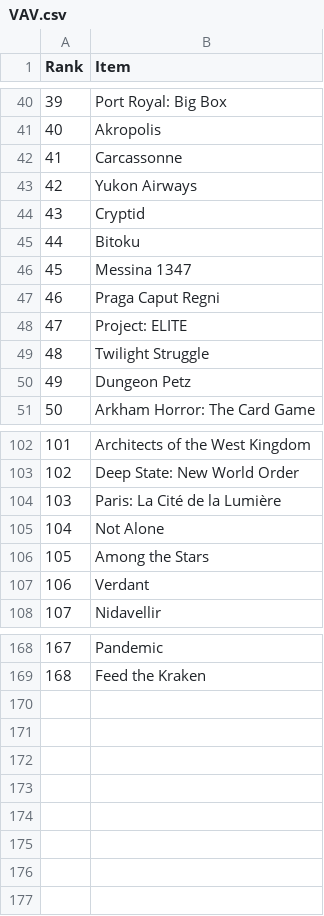
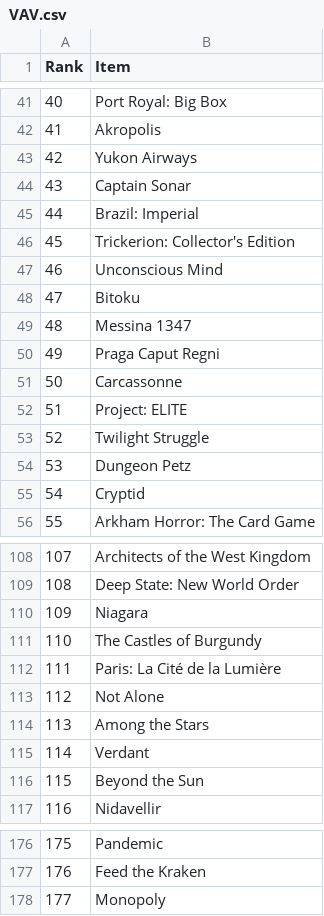
Before and after one commit to vavstone/ZhukBGGClubRanking, a CSV file: Add_Data/lists/VAV.csv, drawn as a sheet; only a part is shown, gaps mark what is left out; addresses are those after the commit; the diff covers the shown part only; the diff names each change by its address in the sheet, - before the commit and + after, or states it on an @@ line.

```diff
--- a/Add_Data/lists/VAV.csv
+++ b/Add_Data/lists/VAV.csv
@@ column A (Rank) renumbered between rows 14 and 177 @@
@@ row 61 moved to row 44: 43 @@
-B45 (Item): Cryptid
+B45 (Item): Brazil: Imperial
+row 46: 45 | Trickerion: Collector's Edition
+row 47: 46 | Unconscious Mind
@@ row 42 moved to row 51: 50 @@
+row 55: 54 | Cryptid
+row 110: 109 | Niagara
+row 111: 110 | The Castles of Burgundy
+row 116: 115 | Beyond the Sun
+row 178: 177 | Monopoly
```
Also changed, not shown: 2 added rows, 3 moved rows and 1 edited cell elsewhere in this file, Add_Data/translate/collection.csv, 7 other files.
